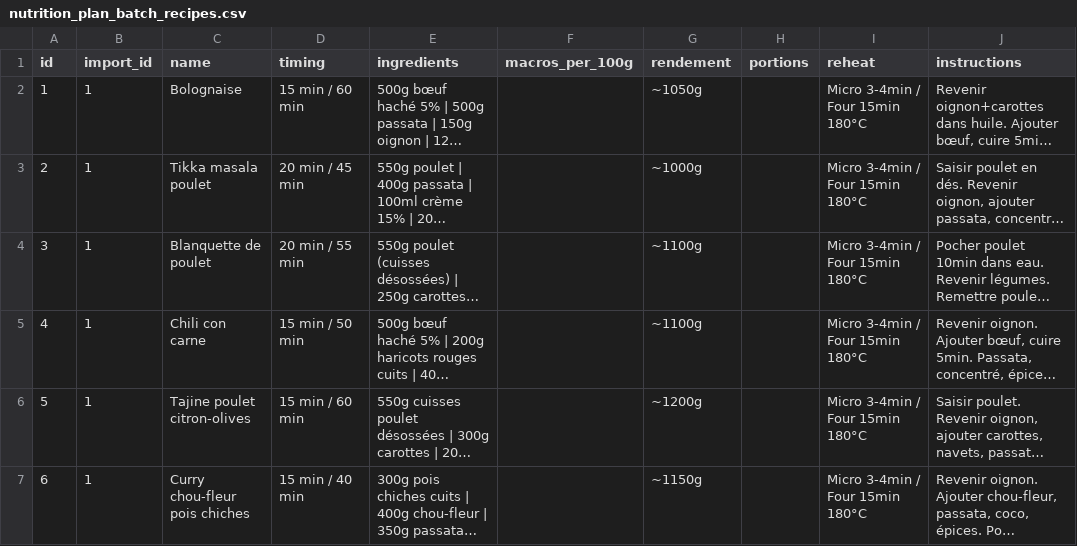
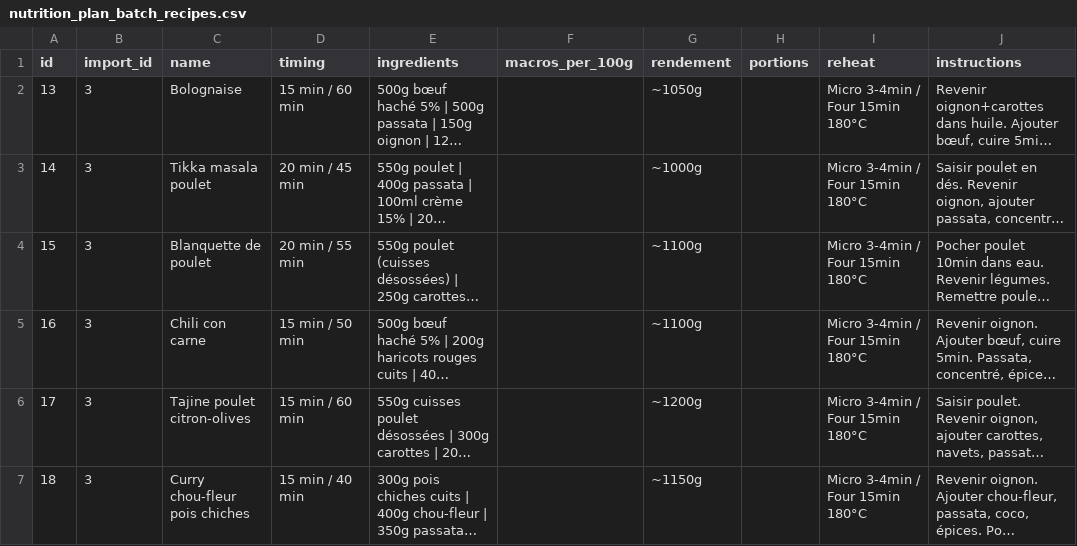
Before and after one commit to MiyasaKi09/garde-manger-app, a CSV file: supabase/exports/latest/csv/nutrition_plan_batch_recipes.csv, drawn as a sheet; long unchanged cells end in …; the diff names each change by its address in the sheet, - before the commit and + after, or states it on an @@ line.

```diff
--- a/supabase/exports/latest/csv/nutrition_plan_batch_recipes.csv
+++ b/supabase/exports/latest/csv/nutrition_plan_batch_recipes.csv
-A2 (id): 1
+A2 (id): 13
-B2:B7 (import_id): 1
+B2:B7 (import_id): 3
-A3 (id): 2
+A3 (id): 14
-A4 (id): 3
+A4 (id): 15
-A5 (id): 4
+A5 (id): 16
-A6 (id): 5
+A6 (id): 17
-A7 (id): 6
+A7 (id): 18
```
Also changed, not shown: supabase/exports/latest/csv/nutrition_plan_daily_totals.csv, supabase/exports/latest/csv/nutrition_plan_prep_tasks.csv, 5 other files.
